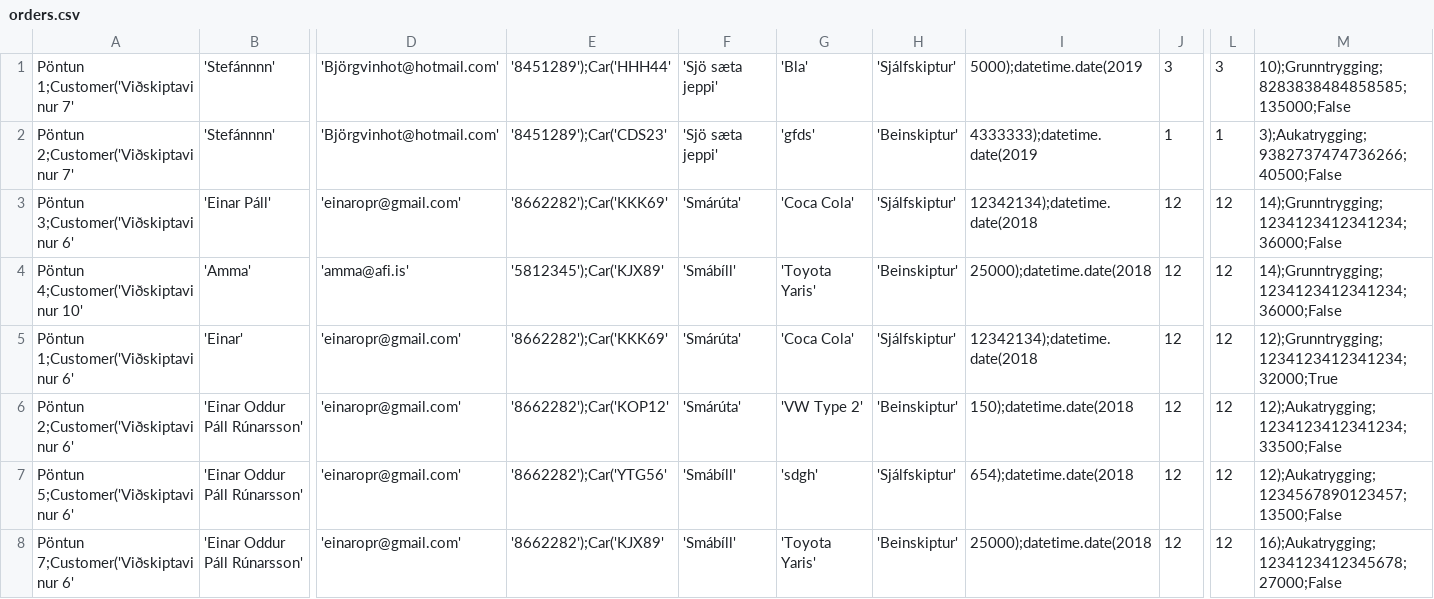
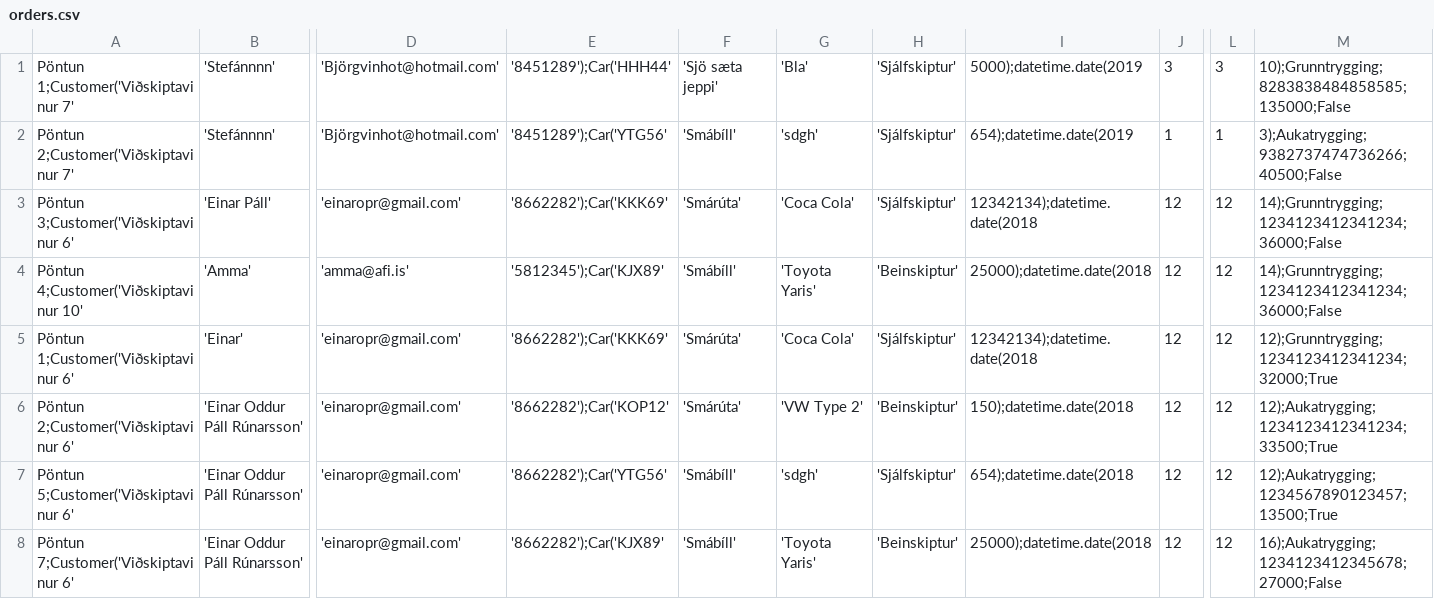
Before and after one commit to einaroddurpall/vln1, a CSV file: data/orders.csv, drawn as a sheet; only a part is shown, gaps mark what is left out; the diff names each change by its address in the sheet, - before the commit and + after, or states it on an @@ line.

```diff
--- a/data/orders.csv
+++ b/data/orders.csv
-E2: '8451289');Car('CDS23'
+E2: '8451289');Car('YTG56'
-F2: 'Sjö sæta jeppi'
+F2: 'Smábíll'
-G2: 'gfds'
+G2: 'sdgh'
-H2: 'Beinskiptur'
+H2: 'Sjálfskiptur'
-I2: 4333333);datetime.date(2019
+I2: 654);datetime.date(2019
-M6: 12);Aukatrygging;1234123412341234;33500;False
+M6: 12);Aukatrygging;1234123412341234;33500;True
-M7: 12);Aukatrygging;1234567890123457;13500;False
+M7: 12);Aukatrygging;1234567890123457;13500;True
```
Also changed, not shown: data/customers.csv, 3 other files.
